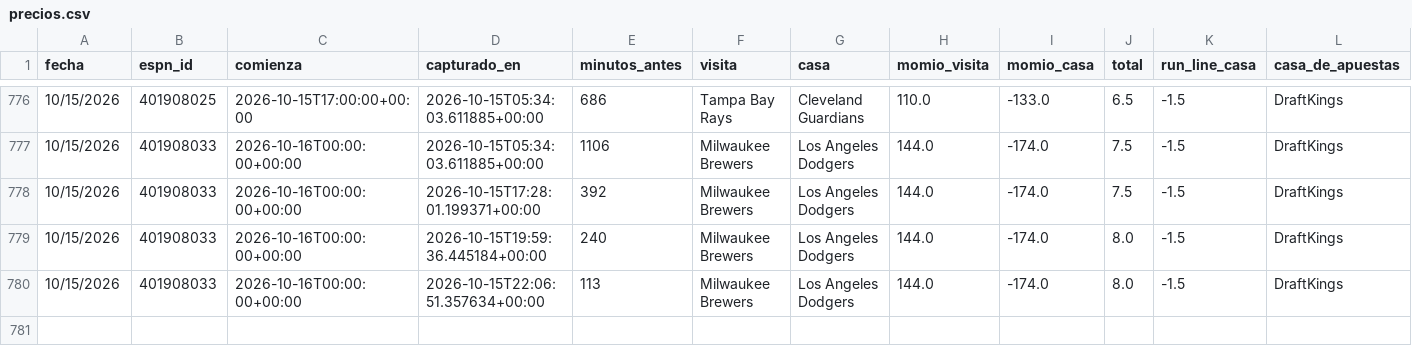
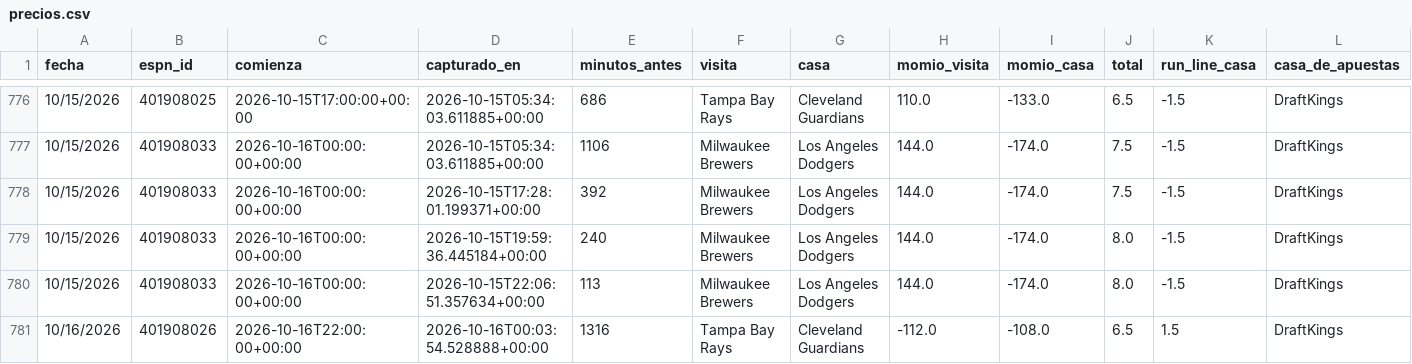
Before and after one commit to Robert123712/MODELO-MLB-V02, a CSV file: precios.csv, drawn as a sheet; only a part is shown, gaps mark what is left out; the diff names each change by its address in the sheet, - before the commit and + after, or states it on an @@ line.

```diff
--- a/precios.csv
+++ b/precios.csv
+row 781: 10/16/2026 | 401908026 | 2026-10-16T22:00:00+00:00 | 2026-10-16T00:03:54.528888+00:00 | 1316 | Tampa Bay Rays | Cleveland Guardians | -112.0 | -108.0 | 6.5 | 1.5 | DraftKings
```
Also changed, not shown: 5 other files.
